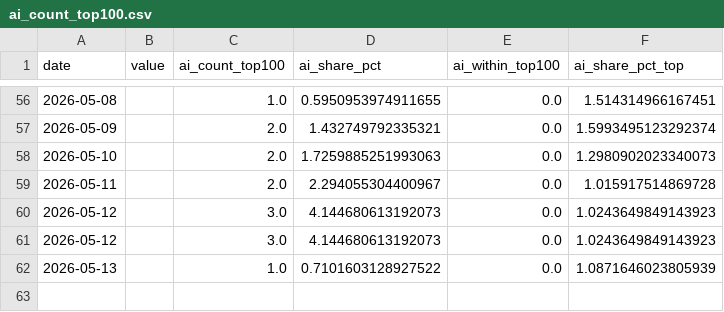
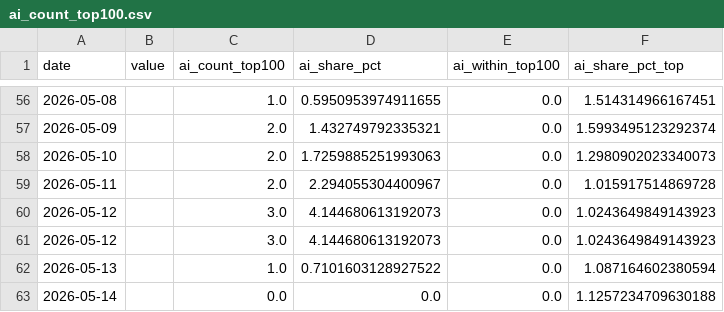
Before and after one commit to markram0001/aoi, a CSV file: data/ai_count_top100.csv, drawn as a sheet; only a part is shown, gaps mark what is left out.

```diff
--- a/data/ai_count_top100.csv
+++ b/data/ai_count_top100.csv
@@ -61,2 +61,3 @@ date,value,ai_count_top100,ai_share_pct,ai_within_top100,ai_share_pct_top
 2026-05-12,,3.0,4.144680613192073,0.0,1.0243649849143923
-2026-05-13,,1.0,0.7101603128927522,0.0,1.0871646023805939
+2026-05-13,,1.0,0.7101603128927522,0.0,1.087164602380594
+2026-05-14,,0.0,0.0,0.0,1.1257234709630188
```
Also changed, not shown: data/ai_points_top100.csv, data/ai_scores_all.csv, 5 other files.
